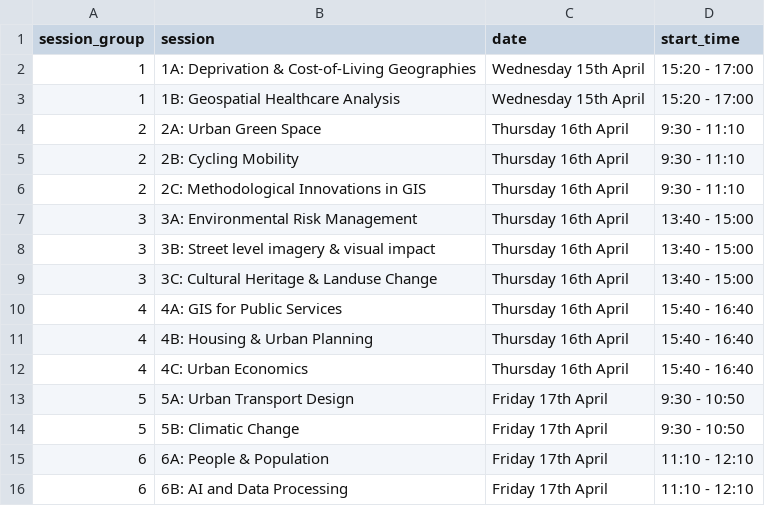
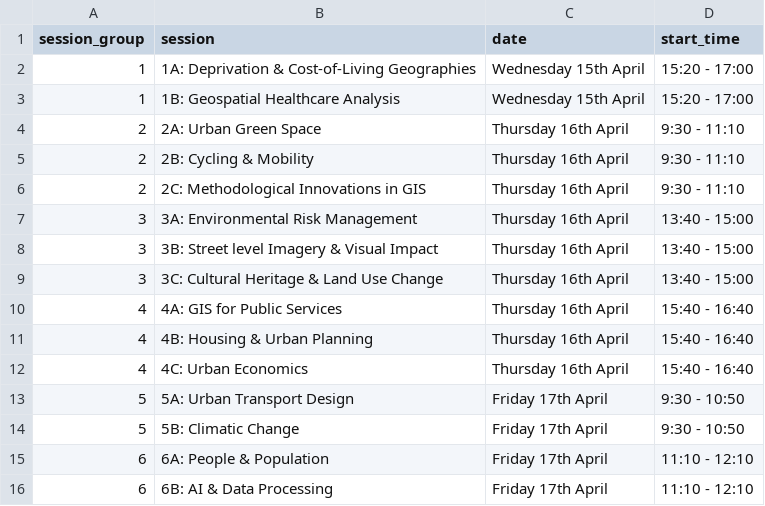
Before and after one commit to Craig-Robson/gisruk2026, a CSV file: program/parallel_sessions.csv, drawn as a sheet.

Commit message:
Update parallel_sessions.csv

```diff
--- a/program/parallel_sessions.csv
+++ b/program/parallel_sessions.csv
@@ -4,7 +4,7 @@ session_group,session,date,start_time
 2,2A: Urban Green Space,"Thursday 16th April","9:30 - 11:10"
-2,2B: Cycling Mobility,"Thursday 16th April","9:30 - 11:10"
+2,2B: Cycling & Mobility,"Thursday 16th April","9:30 - 11:10"
 2,2C: Methodological Innovations in GIS,"Thursday 16th April","9:30 - 11:10"
 3,3A: Environmental Risk Management,"Thursday 16th April","13:40 - 15:00"
-3,3B: Street level imagery & visual impact,"Thursday 16th April","13:40 - 15:00"
-3,3C: Cultural Heritage & Landuse Change,"Thursday 16th April","13:40 - 15:00"
+3,3B: Street level Imagery & Visual Impact,"Thursday 16th April","13:40 - 15:00"
+3,3C: Cultural Heritage & Land Use Change,"Thursday 16th April","13:40 - 15:00"
 4,4A: GIS for Public Services,"Thursday 16th April","15:40 - 16:40"
@@ -15,2 +15,2 @@ session_group,session,date,start_time
 6,6A: People & Population,"Friday 17th April","11:10 - 12:10"
-6,6B: AI and Data Processing,"Friday 17th April","11:10 - 12:10"
+6,6B: AI & Data Processing,"Friday 17th April","11:10 - 12:10"
```
